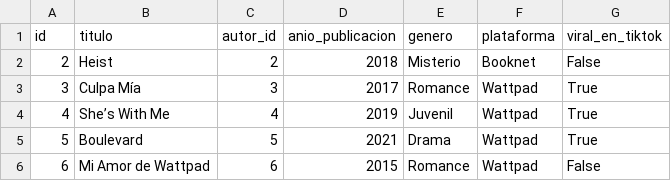
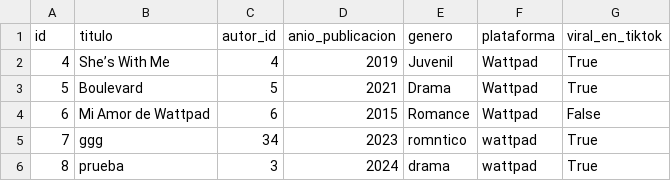
Before and after one commit to SahiraMR/Proyecto_Desarrollo_Software, a CSV file: data/libros.csv, drawn as a sheet; removed rows and columns are numbered as before the commit, all else as after; the diff names each change by its address in the sheet, - before the commit and + after, or states it on an @@ line.

```diff
--- a/data/libros.csv
+++ b/data/libros.csv
-row 2: 2 | Heist | 2 | 2018 | Misterio | Booknet | False
-row 3: 3 | Culpa Mía | 3 | 2017 | Romance | Wattpad | True
+row 5: 7 | ggg | 34 | 2023 | romntico | wattpad | True
+row 6: 8 | prueba | 3 | 2024 | drama | wattpad | True
```
Also changed, not shown: 3 other files.
